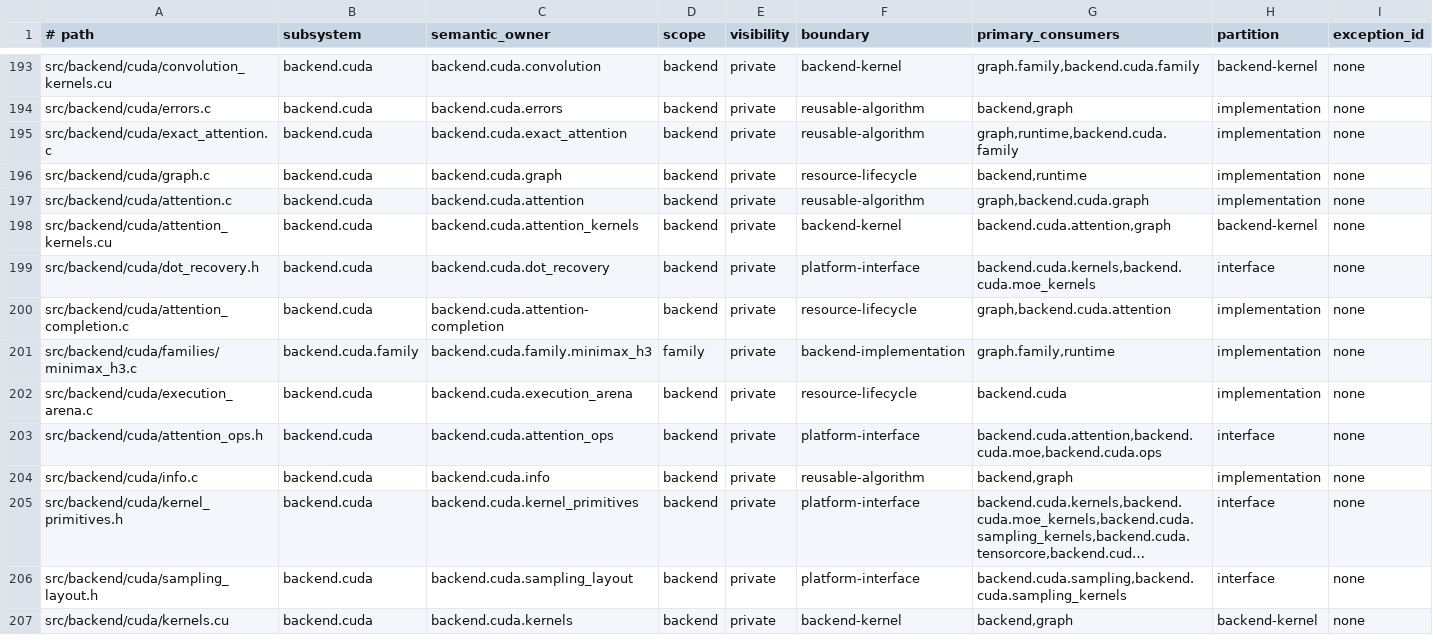
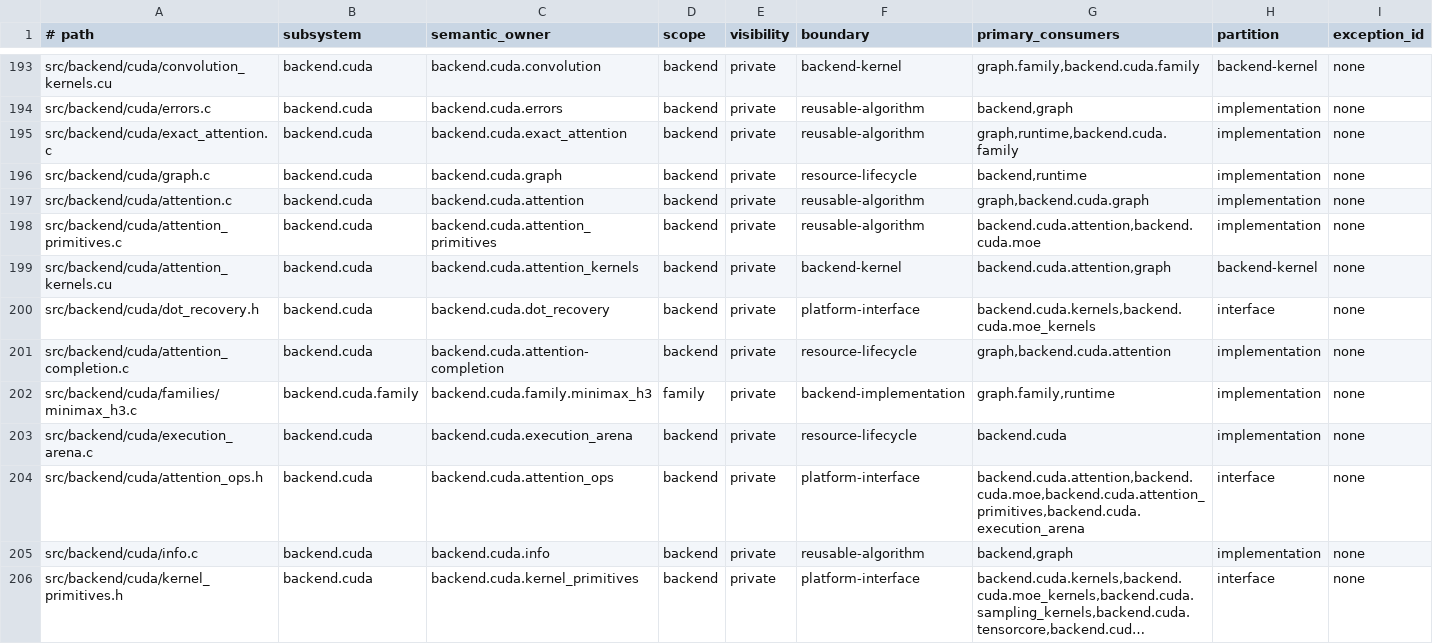
Before and after one commit to yailabs/yvex, a TSV file: config/source_owners.tsv, drawn as a sheet; only a part is shown, gaps mark what is left out; the shorter side is filled out with more unchanged rows; long unchanged cells end in ….

Commit message:
perf(cuda): retain checked submission, packing and ordered geometry
Keep source-ordered publication, paired completion cleanup and independent component controls. Retain warp-cell normalization and reject neutral or slower execution candidates. This is a bounded competitive-task checkpoint, not a 20/700 or representation-quality qualification.

```diff
--- a/config/source_owners.tsv
+++ b/config/source_owners.tsv
@@ -197,2 +197,3 @@ src/backend/cuda/graph.c	backend.cuda	backend.cuda.graph	backend	private	resourc
 src/backend/cuda/attention.c	backend.cuda	backend.cuda.attention	backend	private	reusable-algorithm	graph,backend.cuda.graph	implementation	none
+src/backend/cuda/attention_primitives.c	backend.cuda	backend.cuda.attention_primitives	backend	private	reusable-algorithm	backend.cuda.attention,backend.cuda.moe	implementation	none
 src/backend/cuda/attention_kernels.cu	backend.cuda	backend.cuda.attention_kernels	backend	private	backend-kernel	backend.cuda.attention,graph	backend-kernel	none
@@ -202,3 +203,3 @@ src/backend/cuda/families/minimax_h3.c	backend.cuda.family	backend.cuda.family.m
 src/backend/cuda/execution_arena.c	backend.cuda	backend.cuda.execution_arena	backend	private	resource-lifecycle	backend.cuda	implementation	none
-src/backend/cuda/attention_ops.h	backend.cuda	backend.cuda.attention_ops	backend	private	platform-interface	backend.cuda.attention,backend.cuda.moe,backend.cuda.ops	interface	none
+src/backend/cuda/attention_ops.h	backend.cuda	backend.cuda.attention_ops	backend	private	platform-interface	backend.cuda.attention,backend.cuda.moe,backend.cuda.attention_primitives,backend.cuda.execution_arena	interface	none
 src/backend/cuda/info.c	backend.cuda	backend.cuda.info	backend	private	reusable-algorithm	backend,graph	implementation	none
```
Also changed, not shown: 34 other files.
